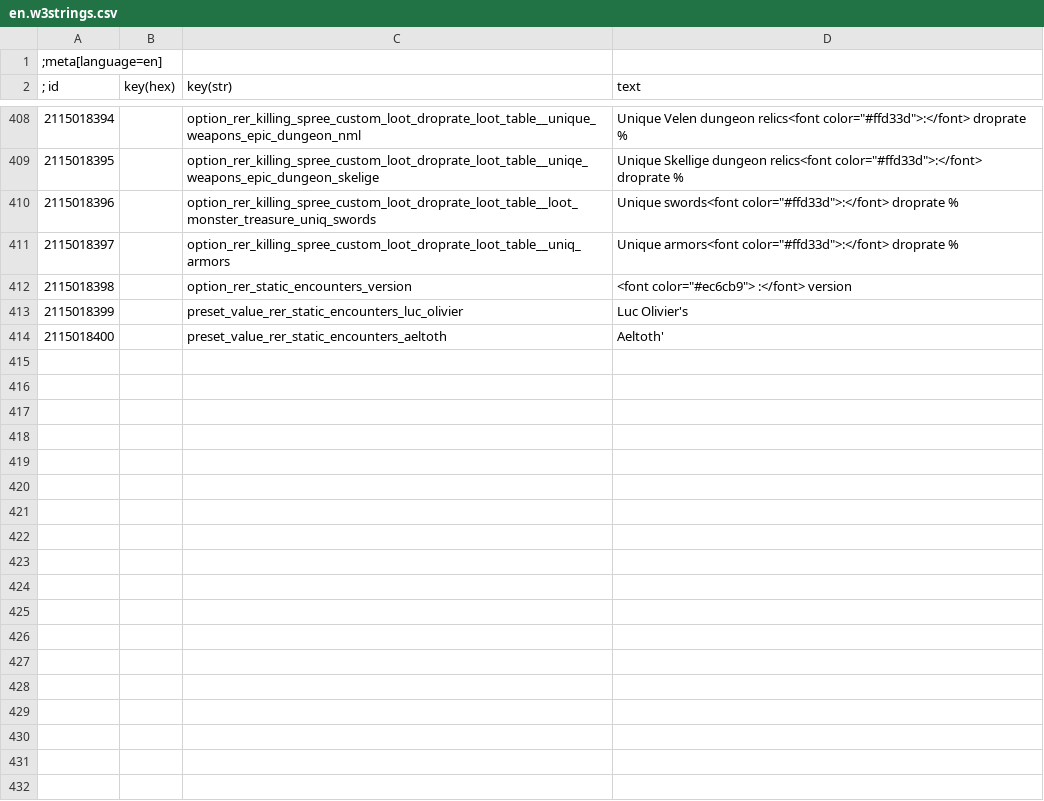
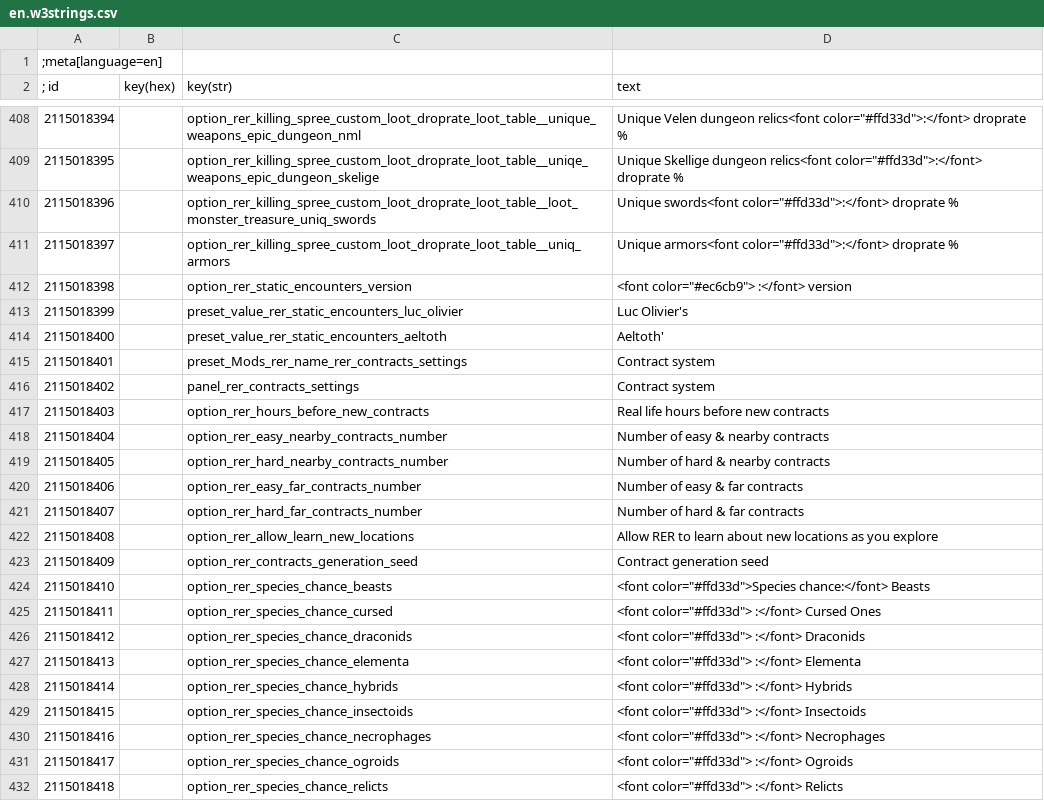
Before and after one commit to Aelto/tw3-random-encounters-reworked, a CSV file: strings/en.w3strings.csv, drawn as a sheet; only a part is shown, gaps mark what is left out; the diff covers the shown part only; the diff names each change by its address in the sheet, - before the commit and + after, or states it on an @@ line.

Commit message:
setup the unique contracts per hour and per noticeboard
- not done: start the actual contract when the dialog choice is picked

```diff
--- a/strings/en.w3strings.csv
+++ b/strings/en.w3strings.csv
+row 415: 2115018401 |  | preset_Mods_rer_name_rer_contracts_settings | Contract system
+row 416: 2115018402 |  | panel_rer_contracts_settings | Contract system
+row 417: 2115018403 |  | option_rer_hours_before_new_contracts | Real life hours before new contracts
+row 418: 2115018404 |  | option_rer_easy_nearby_contracts_number | Number of easy & nearby contracts
+row 419: 2115018405 |  | option_rer_hard_nearby_contracts_number | Number of hard & nearby contracts
+row 420: 2115018406 |  | option_rer_easy_far_contracts_number | Number of easy & far contracts
+row 421: 2115018407 |  | option_rer_hard_far_contracts_number | Number of hard & far contracts
+row 422: 2115018408 |  | option_rer_allow_learn_new_locations | Allow RER to learn about new locations as you explore
+row 423: 2115018409 |  | option_rer_contracts_generation_seed | Contract generation seed
+row 424: 2115018410 |  | option_rer_species_chance_beasts | <font color="#ffd33d">Species chance:</font> Beasts
+row 425: 2115018411 |  | option_rer_species_chance_cursed | <font color="#ffd33d"> :</font> Cursed Ones
+row 426: 2115018412 |  | option_rer_species_chance_draconids | <font color="#ffd33d"> :</font> Draconids
+row 427: 2115018413 |  | option_rer_species_chance_elementa | <font color="#ffd33d"> :</font> Elementa
+row 428: 2115018414 |  | option_rer_species_chance_hybrids | <font color="#ffd33d"> :</font> Hybrids
+row 429: 2115018415 |  | option_rer_species_chance_insectoids | <font color="#ffd33d"> :</font> Insectoids
+row 430: 2115018416 |  | option_rer_species_chance_necrophages | <font color="#ffd33d"> :</font> Necrophages
+row 431: 2115018417 |  | option_rer_species_chance_ogroids | <font color="#ffd33d"> :</font> Ogroids
+row 432: 2115018418 |  | option_rer_species_chance_relicts | <font color="#ffd33d"> :</font> Relicts
```
Also changed, not shown: 23 added rows elsewhere in this file, 14 other files.
